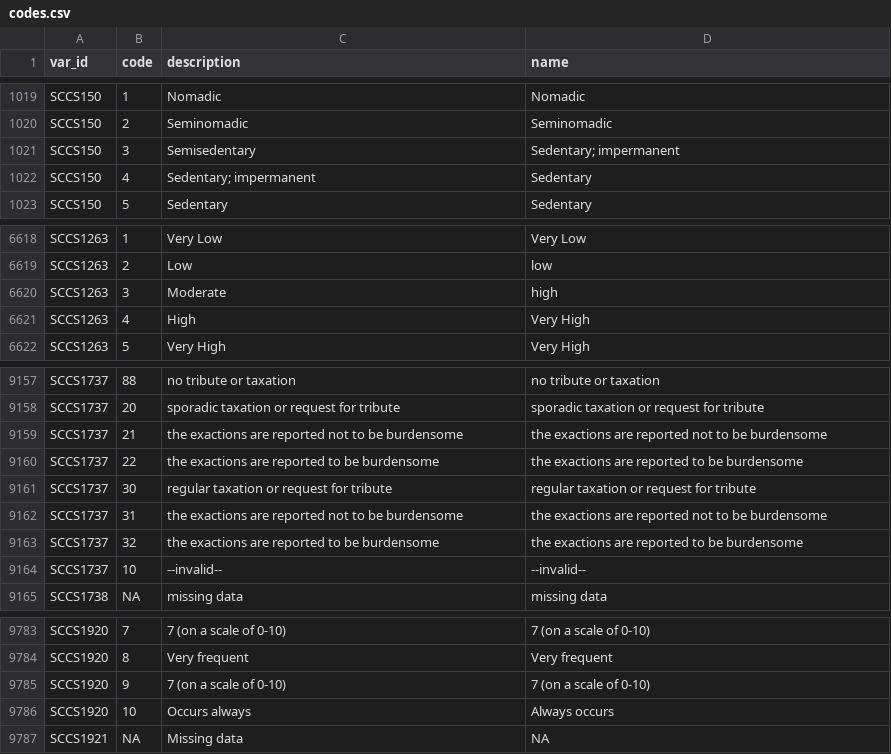
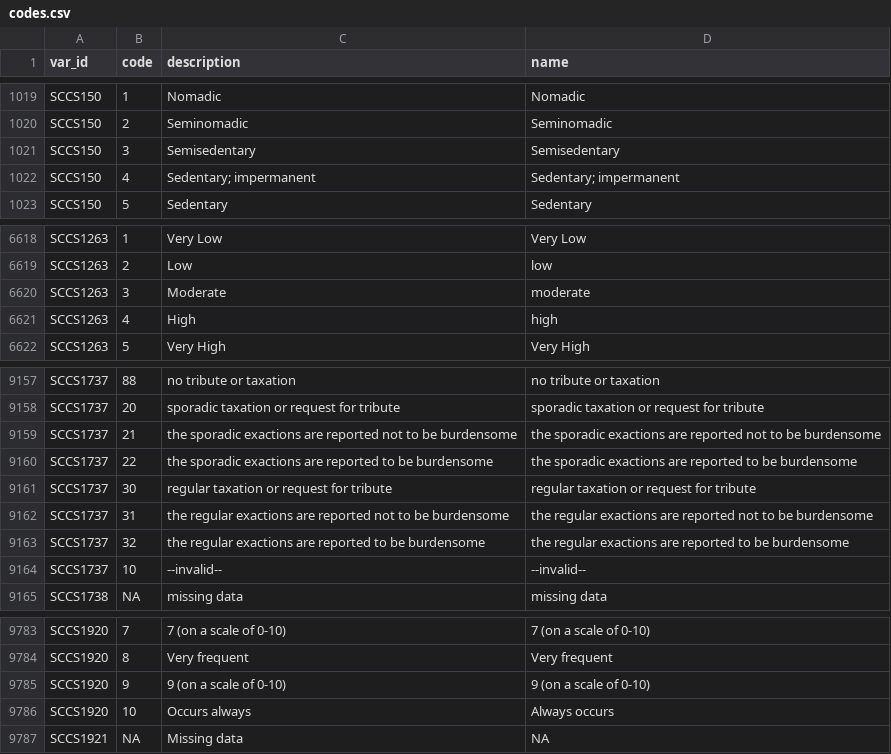
Before and after one commit to D-PLACE/dplace-data, a CSV file: datasets/SCCS/codes.csv, drawn as a sheet; only a part is shown, gaps mark what is left out.

Commit message:
fixed inconsistencies/non-uniqueness in code names

```diff
--- a/datasets/SCCS/codes.csv
+++ b/datasets/SCCS/codes.csv
@@ -1020,4 +1020,4 @@ SCCS150,1,Nomadic,Nomadic
 SCCS150,2,Seminomadic,Seminomadic
-SCCS150,3,Semisedentary,Sedentary; impermanent
-SCCS150,4,Sedentary; impermanent,Sedentary
+SCCS150,3,Semisedentary,Semisedentary
+SCCS150,4,Sedentary; impermanent,Sedentary; impermanent
 SCCS150,5,Sedentary,Sedentary
@@ -6619,4 +6619,4 @@ SCCS1263,1,Very Low,Very Low
 SCCS1263,2,Low,low
-SCCS1263,3,Moderate,high
-SCCS1263,4,High,Very High
+SCCS1263,3,Moderate,moderate
+SCCS1263,4,High,high
 SCCS1263,5,Very High,Very High
@@ -9158,7 +9158,7 @@ SCCS1737,88,no tribute or taxation,no tribute or taxation
 SCCS1737,20,sporadic taxation or request for tribute,sporadic taxation or request for tribute
-SCCS1737,21,the exactions are reported not to be burdensome,the exactions are reported not to be burdensome
-SCCS1737,22,the exactions are reported to be burdensome,the exactions are reported to be burdensome
+SCCS1737,21,the sporadic exactions are reported not to be burdensome,the sporadic exactions are reported not to be burdensome
+SCCS1737,22,the sporadic exactions are reported to be burdensome,the sporadic exactions are reported to be burdensome
 SCCS1737,30,regular taxation or request for tribute,regular taxation or request for tribute
-SCCS1737,31,the exactions are reported not to be burdensome,the exactions are reported not to be burdensome
-SCCS1737,32,the exactions are reported to be burdensome,the exactions are reported to be burdensome
+SCCS1737,31,the regular exactions are reported not to be burdensome,the regular exactions are reported not to be burdensome
+SCCS1737,32,the regular exactions are reported to be burdensome,the regular exactions are reported to be burdensome
 SCCS1737,10,--invalid--,--invalid--
@@ -9784,3 +9784,3 @@ SCCS1920,7,7 (on a scale of 0-10),7 (on a scale of 0-10)
 SCCS1920,8,Very frequent,Very frequent
-SCCS1920,9,7 (on a scale of 0-10),7 (on a scale of 0-10)
+SCCS1920,9,9 (on a scale of 0-10),9 (on a scale of 0-10)
 SCCS1920,10,Occurs always,Always occurs
```
Also changed, not shown: datasets/WNAI/codes.csv.
